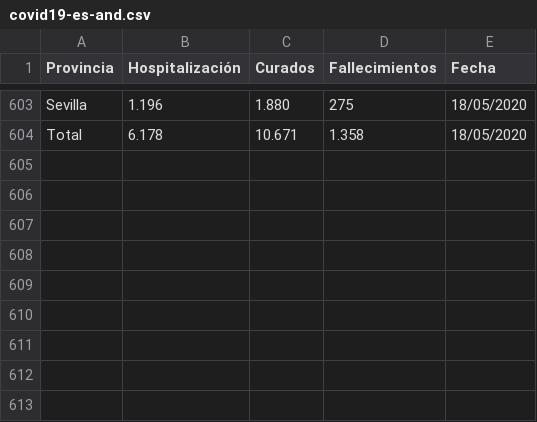
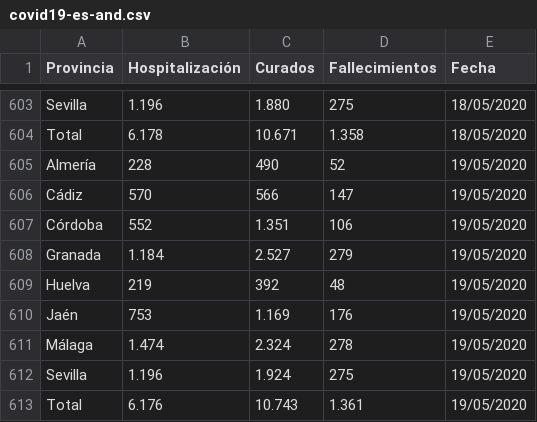
Before and after one commit to kfern/jupyter, a CSV file: covid19-es-and/covid19-es-and.csv, drawn as a sheet; only a part is shown, gaps mark what is left out; the diff names each change by its address in the sheet, - before the commit and + after, or states it on an @@ line.

```diff
--- a/covid19-es-and/covid19-es-and.csv
+++ b/covid19-es-and/covid19-es-and.csv
+row 605: Almería | 228 | 490 | 52 | 19/05/2020
+row 606: Cádiz | 570 | 566 | 147 | 19/05/2020
+row 607: Córdoba | 552 | 1.351 | 106 | 19/05/2020
+row 608: Granada | 1.184 | 2.527 | 279 | 19/05/2020
+row 609: Huelva | 219 | 392 | 48 | 19/05/2020
+row 610: Jaén | 753 | 1.169 | 176 | 19/05/2020
+row 611: Málaga | 1.474 | 2.324 | 278 | 19/05/2020
+row 612: Sevilla | 1.196 | 1.924 | 275 | 19/05/2020
+row 613: Total | 6.176 | 10.743 | 1.361 | 19/05/2020
```
Also changed, not shown: 1 other file.
